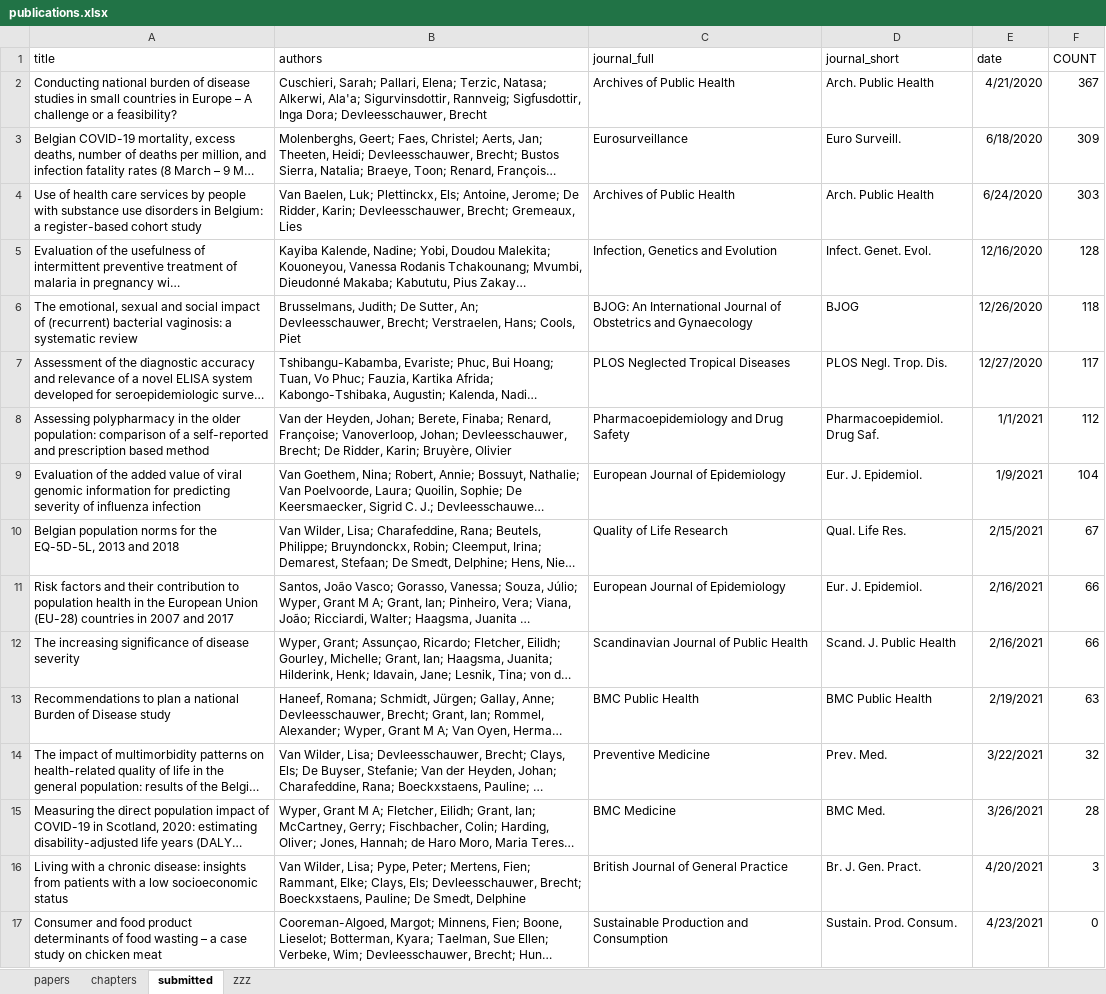
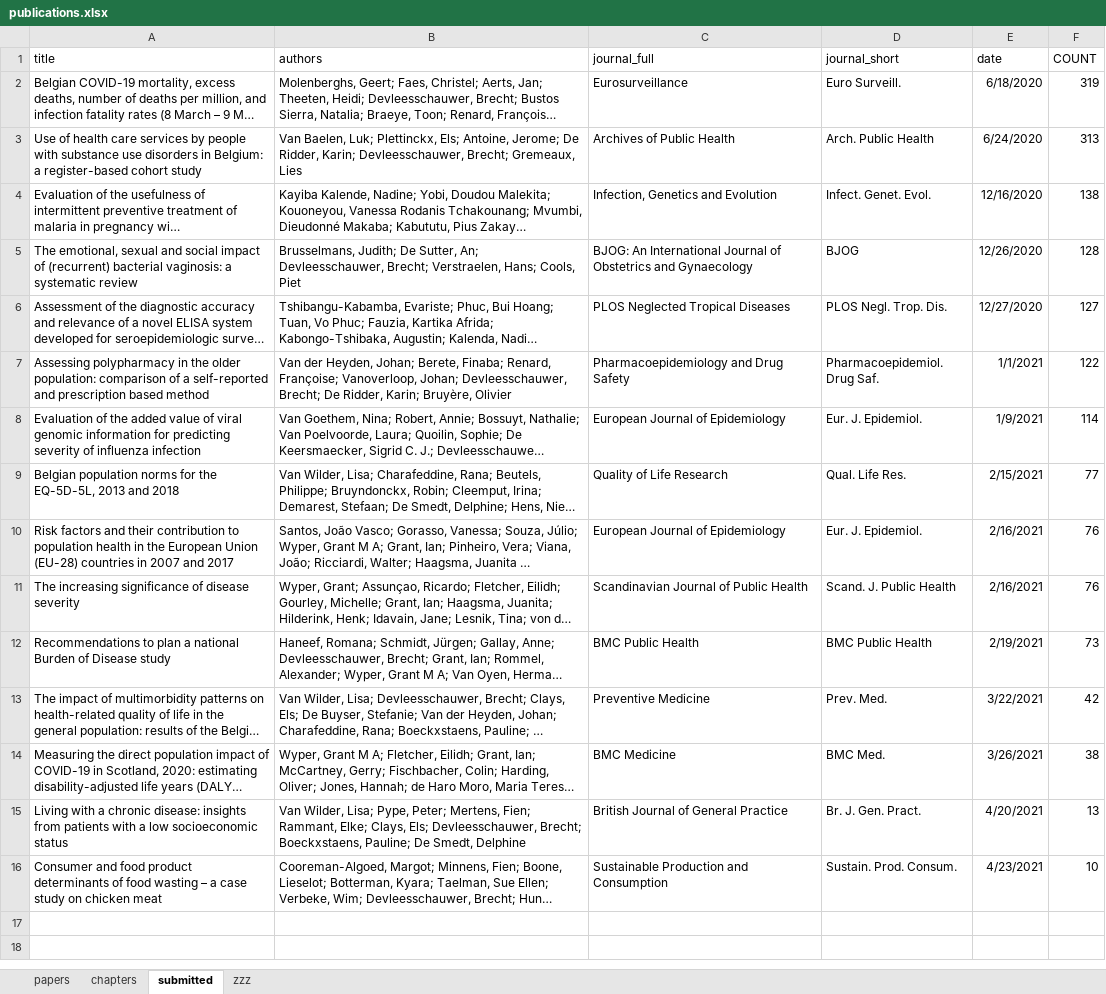
Before and after one commit to brechtdv/vitae, an Excel workbook: publications.xlsx, sheet submitted, drawn as a sheet; long unchanged cells end in …; values as stored, in another font and other column widths than the file's, no borders; table styles not drawn; removed rows and columns are numbered as before the commit, all else as after; the diff names each change by its address in the sheet, - before the commit and + after, or states it on an @@ line.

```diff
--- a/publications.xlsx (sheet submitted)
+++ b/publications.xlsx (sheet submitted)
-row 2: Conducting national burden of disease studies in small countries in Europe – A challenge or a feasibility? | Cuschieri, Sarah; Pallari, Elena; Terzic, Natasa; Alkerwi, Ala'a; Sigurvinsdottir, Rannveig; Sigfusdottir, Inga Dora; Devleesschauwer, Brecht | Archives of Public Health | Arch. Public Health | 4/21/2020 | 367
-F2 (COUNT): 309
+F2 (COUNT): 319
-F3 (COUNT): 303
+F3 (COUNT): 313
-F4 (COUNT): 128
+F4 (COUNT): 138
-F5 (COUNT): 118
+F5 (COUNT): 128
-F6 (COUNT): 117
+F6 (COUNT): 127
-F7 (COUNT): 112
+F7 (COUNT): 122
-F8 (COUNT): 104
+F8 (COUNT): 114
-F9 (COUNT): 67
+F9 (COUNT): 77
-F10:F11 (COUNT): 66
+F10:F11 (COUNT): 76
-F12 (COUNT): 63
+F12 (COUNT): 73
-F13 (COUNT): 32
+F13 (COUNT): 42
-F14 (COUNT): 28
+F14 (COUNT): 38
-F15 (COUNT): 3
+F15 (COUNT): 13
-F16 (COUNT): 0
+F16 (COUNT): 10
```
Also changed, not shown: sheet papers, sheet zzz, 2 other files.
